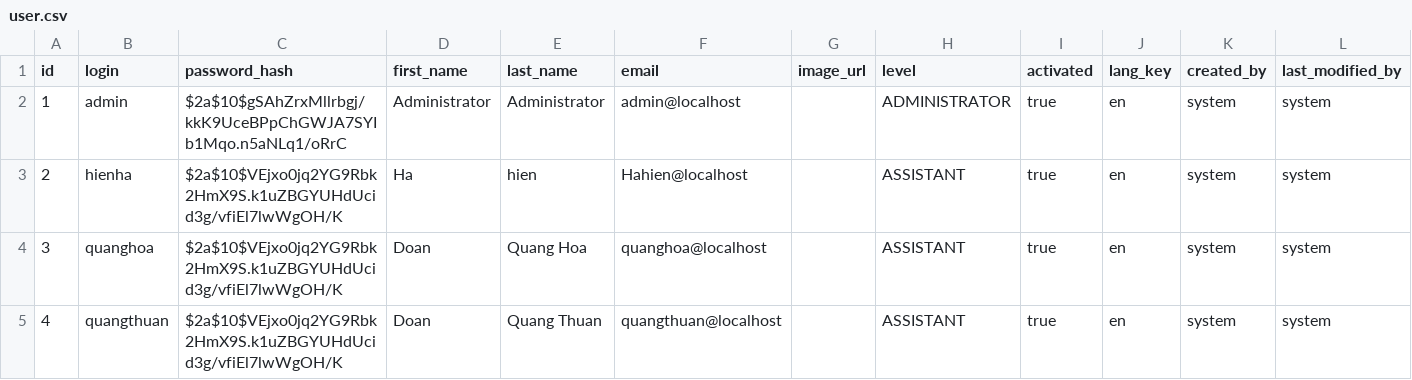
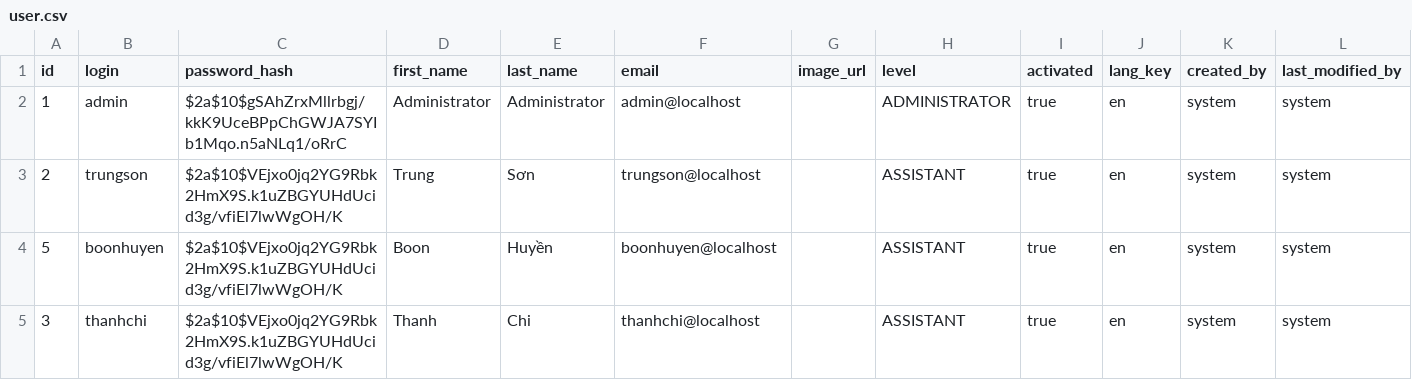
Before and after one commit to bosscuts/backend, a CSV file: src/main/resources/liquibase/data/user.csv, drawn as a sheet.

Commit message:
update user

```diff
--- a/src/main/resources/liquibase/data/user.csv
+++ b/src/main/resources/liquibase/data/user.csv
@@ -2,4 +2,4 @@ id;login;password_hash;first_name;last_name;email;image_url;level;activated;lang
 1;admin;$2a$10$gSAhZrxMllrbgj/kkK9UceBPpChGWJA7SYIb1Mqo.n5aNLq1/oRrC;Administrator;Administrator;admin@localhost;;ADMINISTRATOR;true;en;system;system
-2;hienha;$2a$10$VEjxo0jq2YG9Rbk2HmX9S.k1uZBGYUHdUcid3g/vfiEl7lwWgOH/K;Ha;hien;Hahien@localhost;;ASSISTANT;true;en;system;system
-3;quanghoa;$2a$10$VEjxo0jq2YG9Rbk2HmX9S.k1uZBGYUHdUcid3g/vfiEl7lwWgOH/K;Doan;Quang Hoa;quanghoa@localhost;;ASSISTANT;true;en;system;system
-4;quangthuan;$2a$10$VEjxo0jq2YG9Rbk2HmX9S.k1uZBGYUHdUcid3g/vfiEl7lwWgOH/K;Doan;Quang Thuan;quangthuan@localhost;;ASSISTANT;true;en;system;system
+2;trungson;$2a$10$VEjxo0jq2YG9Rbk2HmX9S.k1uZBGYUHdUcid3g/vfiEl7lwWgOH/K;Trung;Sơn;trungson@localhost;;ASSISTANT;true;en;system;system
+5;boonhuyen;$2a$10$VEjxo0jq2YG9Rbk2HmX9S.k1uZBGYUHdUcid3g/vfiEl7lwWgOH/K;Boon;Huyền;boonhuyen@localhost;;ASSISTANT;true;en;system;system
+3;thanhchi;$2a$10$VEjxo0jq2YG9Rbk2HmX9S.k1uZBGYUHdUcid3g/vfiEl7lwWgOH/K;Thanh;Chi;thanhchi@localhost;;ASSISTANT;true;en;system;system
```
